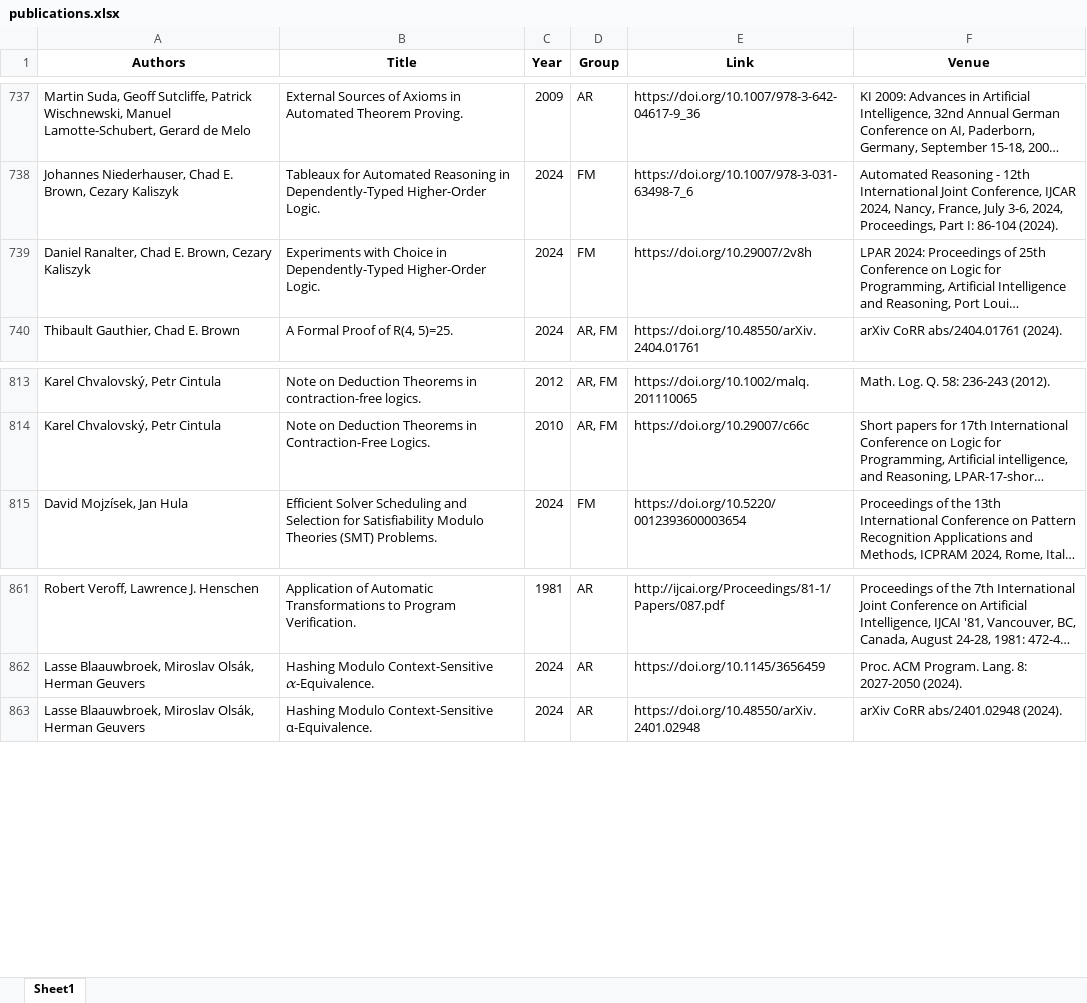
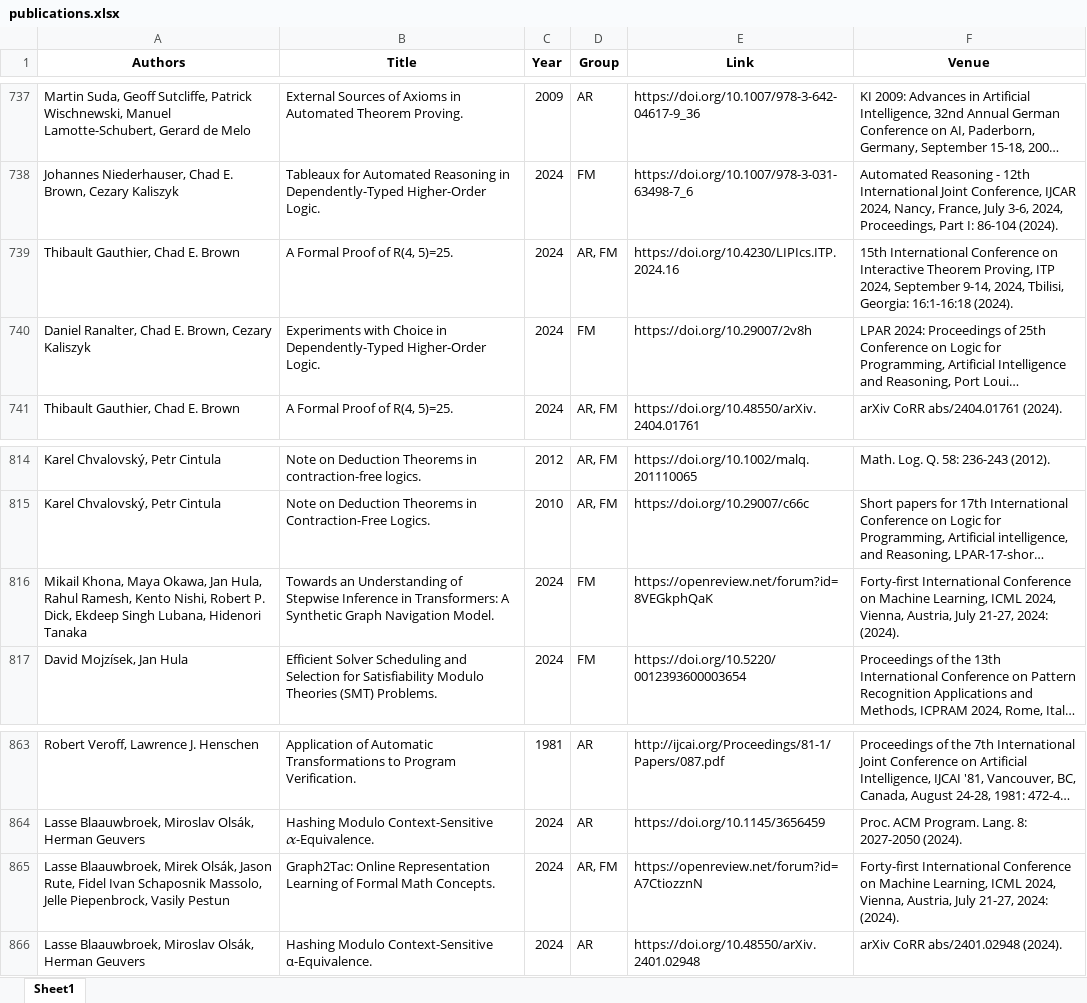
Before and after one commit to ai4reason/ai4reason.github.io, an Excel workbook: docs/download/publications.xlsx, sheet Sheet1, drawn as a sheet; only a part is shown, gaps mark what is left out; long unchanged cells end in …; values as stored, in another font and other column widths than the file's, no borders; the diff names each change by its address in the sheet, - before the commit and + after, or states it on an @@ line.

```diff
--- a/docs/download/publications.xlsx (sheet Sheet1)
+++ b/docs/download/publications.xlsx (sheet Sheet1)
+row 739: Thibault Gauthier, Chad E. Brown | A Formal Proof of R(4, 5)=25. | 2024 | AR, FM | https://doi.org/10.4230/LIPIcs.ITP.2024.16 | 15th International Conference on Interactive Theorem Proving, ITP 2024, September 9-14, 2024, Tbilisi, Georgia: 16:1-16:18 (2024).
+row 816: Mikail Khona, Maya Okawa, Jan Hula, Rahul Ramesh, Kento Nishi, Robert P. Dick, Ekdeep Singh Lubana, Hidenori Tanaka | Towards an Understanding of Stepwise Inference in Transformers: A Synthetic Graph Navigation Model. | 2024 | FM | https://openreview.net/forum?id=8VEGkphQaK | Forty-first International Conference on Machine Learning, ICML 2024, Vienna, Austria, July 21-27, 2024: (2024).
+row 865: Lasse Blaauwbroek, Mirek Olsák, Jason Rute, Fidel Ivan Schaposnik Massolo, Jelle Piepenbrock, Vasily Pestun | Graph2Tac: Online Representation Learning of Formal Math Concepts. | 2024 | AR, FM | https://openreview.net/forum?id=A7CtiozznN | Forty-first International Conference on Machine Learning, ICML 2024, Vienna, Austria, July 21-27, 2024: (2024).
```
Also changed, not shown: 2 other files.
